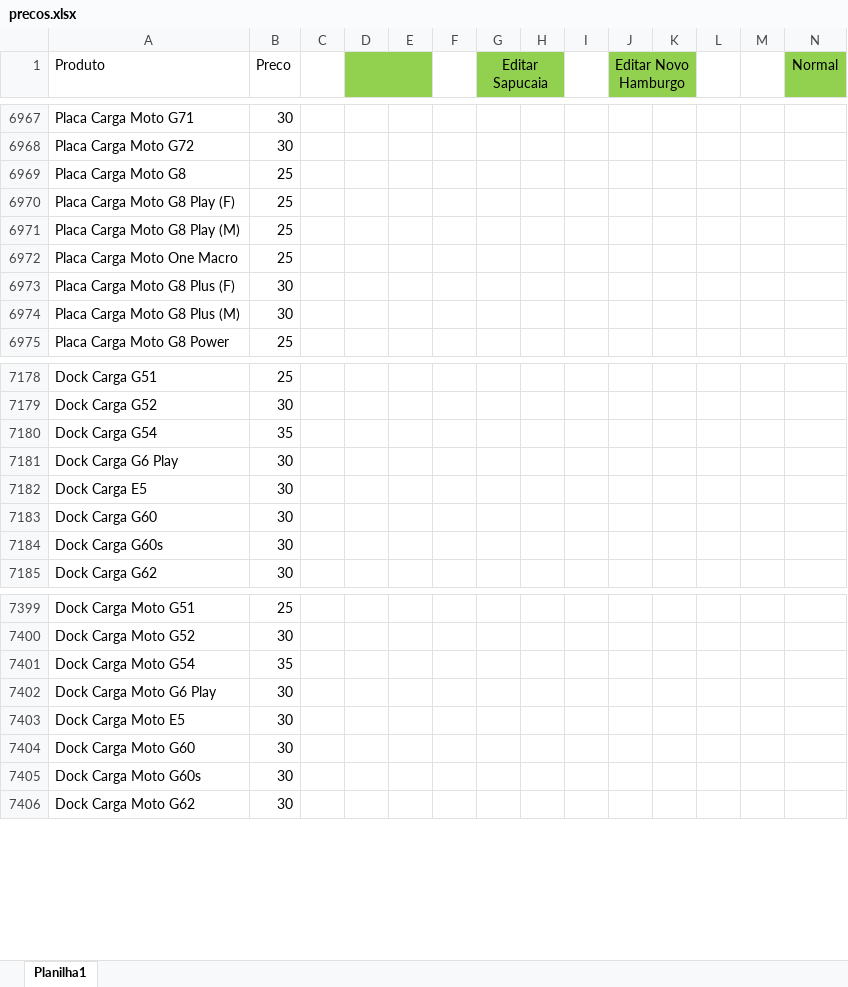
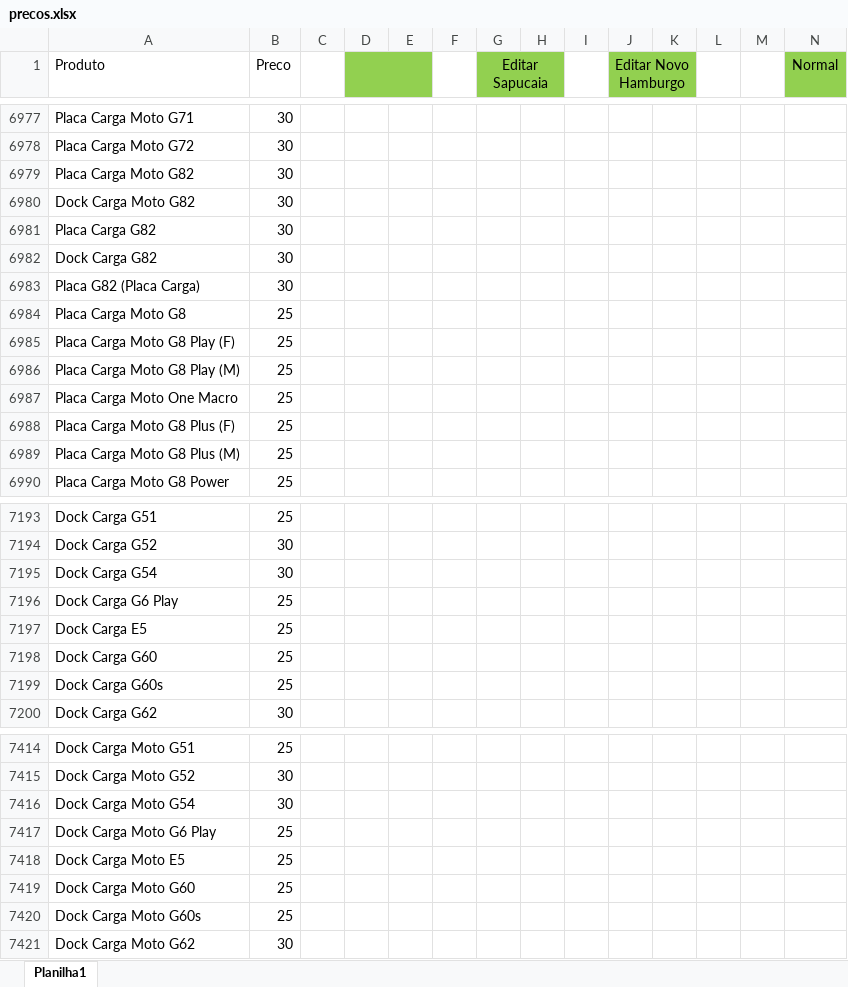
Before and after one commit to davidwcouto/bot_whats_NH, an Excel workbook: precos.xlsx, sheet Planilha1, drawn as a sheet; only a part is shown, gaps mark what is left out; values as stored, in another font and other column widths than the file's, no borders; conditional formats not drawn; addresses are those after the commit; rows hold the shown columns only; the diff covers the shown part only; the diff names each change by its address in the sheet, - before the commit and + after, or states it on an @@ line.

```diff
--- a/precos.xlsx (sheet Planilha1)
+++ b/precos.xlsx (sheet Planilha1)
+row 6979: Placa Carga Moto G82 | 30
+row 6980: Dock Carga Moto G82 | 30
+row 6981: Placa Carga G82 | 30
+row 6982: Dock Carga G82 | 30
+row 6983: Placa G82 (Placa Carga) | 30
-B6988:B6989 (Preco): 30
+B6988:B6989 (Preco): 25
-B7195 (Preco): 35
+B7195 (Preco): 30
-B7196:B7199 (Preco): 30
+B7196:B7199 (Preco): 25
-B7416 (Preco): 35
+B7416 (Preco): 30
-B7417:B7420 (Preco): 30
+B7417:B7420 (Preco): 25
```
Also changed, not shown: 10 added rows and 90 edited cells elsewhere in this sheet, formulas that keep their value.
